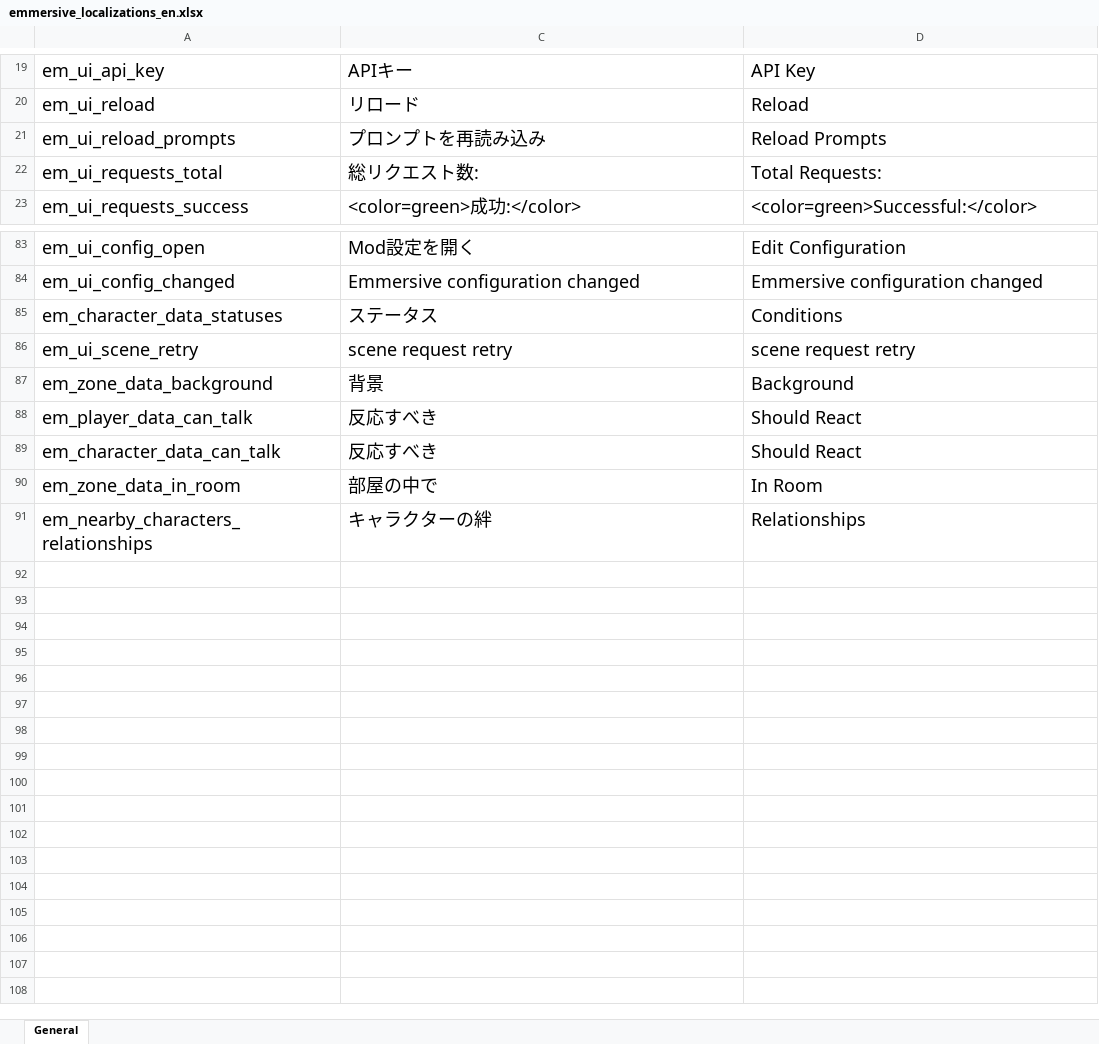
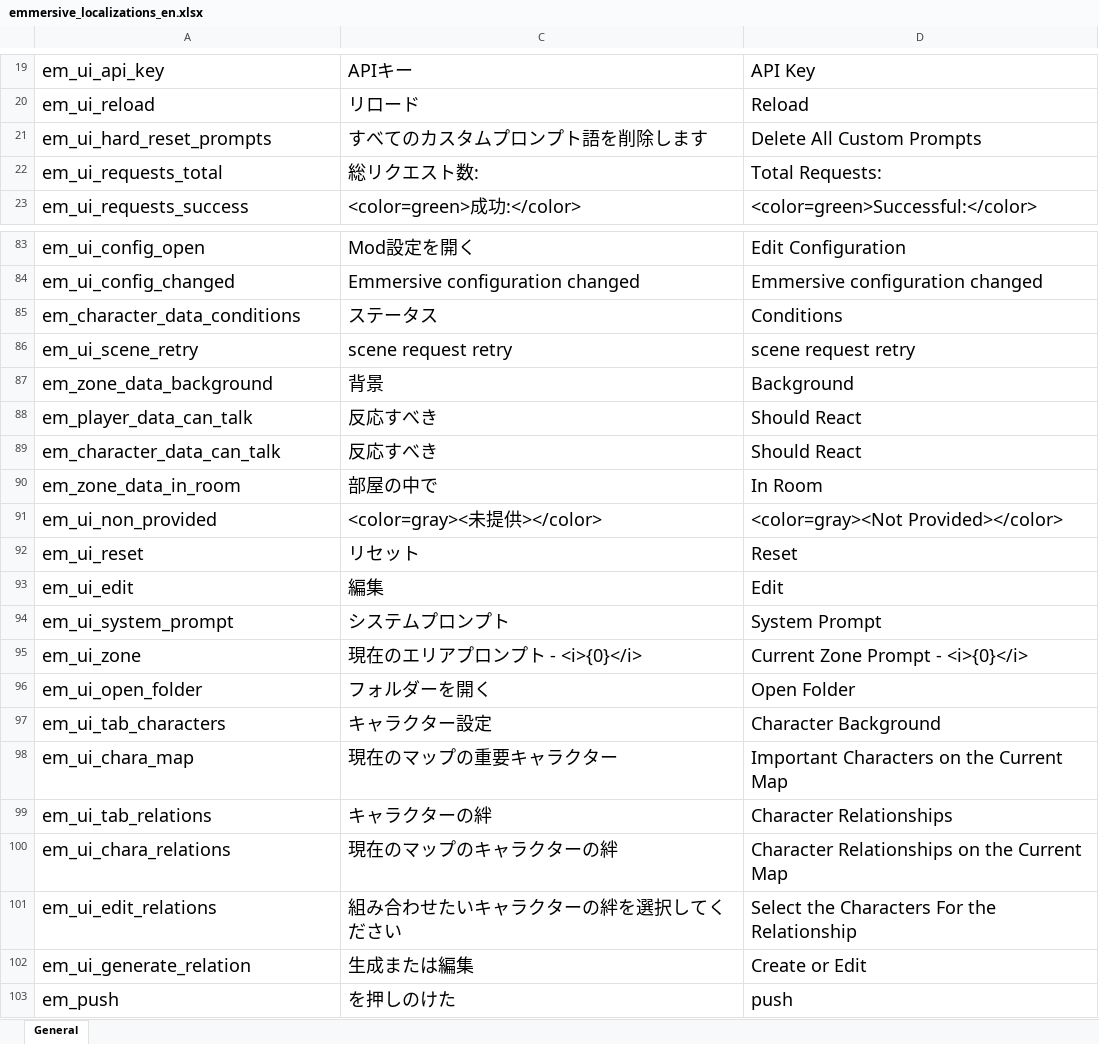
Before and after one commit to gottyduke/Elin.Plugins, an Excel workbook: Emmersive/package/LangMod/EN/emmersive_localizations_en.xlsx, sheet General, drawn as a sheet; only a part is shown, gaps mark what is left out; values as stored, in another font and other column widths than the file's, no borders; removed rows and columns are numbered as before the commit, all else as after; the diff names each change by its address in the sheet, - before the commit and + after, or states it on an @@ line.

```diff
--- a/Emmersive/package/LangMod/EN/emmersive_localizations_en.xlsx (sheet General)
+++ b/Emmersive/package/LangMod/EN/emmersive_localizations_en.xlsx (sheet General)
-row 21: em_ui_reload_prompts | プロンプトを再読み込み | Reload Prompts
+row 21: em_ui_hard_reset_prompts | すべてのカスタムプロンプト語を削除します | Delete All Custom Prompts
-A85: em_character_data_statuses
+A85: em_character_data_conditions
+row 91: em_ui_non_provided | <color=gray><未提供></color> | <color=gray><Not Provided></color>
+row 92: em_ui_reset | リセット | Reset
+row 93: em_ui_edit | 編集 | Edit
+row 94: em_ui_system_prompt | システムプロンプト | System Prompt
+row 95: em_ui_zone | 現在のエリアプロンプト - <i>{0}</i> | Current Zone Prompt - <i>{0}</i>
+row 96: em_ui_open_folder | フォルダーを開く | Open Folder
+row 97: em_ui_tab_characters | キャラクター設定 | Character Background
+row 98: em_ui_chara_map | 現在のマップの重要キャラクター | Important Characters on the Current Map
-A99: em_nearby_characters_relationships
+A99: em_ui_tab_relations
-D99: Relationships
+D99: Character Relationships
+row 100: em_ui_chara_relations | 現在のマップのキャラクターの絆 | Character Relationships on the Current Map
+row 101: em_ui_edit_relations | 組み合わせたいキャラクターの絆を選択してください | Select the Characters For the Relationship
+row 102: em_ui_generate_relation | 生成または編集 | Create or Edit
+row 103: em_push | を押しのけた | push
```
Also changed, not shown: Emmersive/package/LangMod/CN/emmersive_localizations_cn.xlsx, 31 other files.
